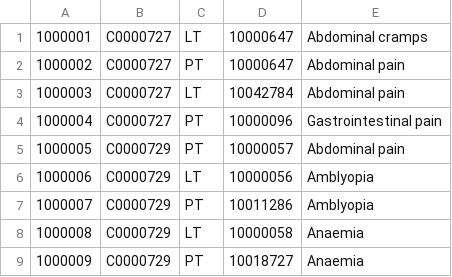
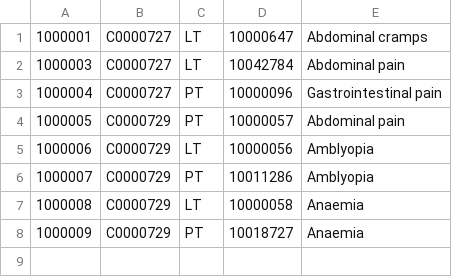
Before and after one commit to SanaanKhalid/DS-Quester, a CSV file: .csv/SideEffectTable 2.csv, drawn as a sheet.

```diff
--- a/.csv/SideEffectTable 2.csv
+++ b/.csv/SideEffectTable 2.csv
@@ -1,3 +1,2 @@
 1000001,C0000727,LT,10000647,Abdominal cramps
-1000002,C0000727,PT,10000647,Abdominal pain
 1000003,C0000727,LT,10042784,Abdominal pain
```
Also changed, not shown: .csv/AllMeddra 2.csv.
